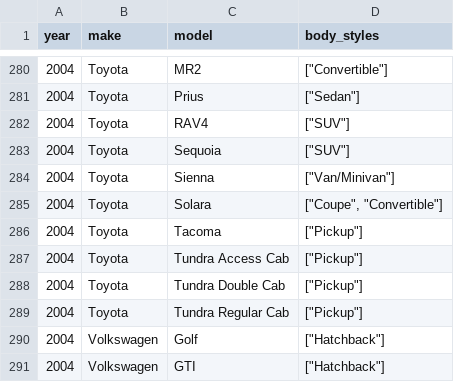
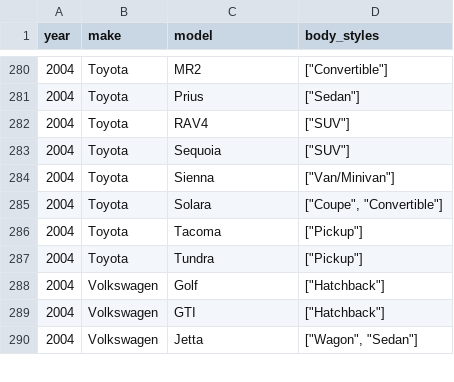
Before and after one commit to romangrinev/us-car-models-data, a CSV file: 2004.csv, drawn as a sheet; only a part is shown, gaps mark what is left out; the shorter side is filled out with more unchanged rows.

Commit message:
tundra

```diff
--- a/2004.csv
+++ b/2004.csv
@@ -286,5 +286,3 @@ year,make,model,body_styles
 2004,Toyota,Tacoma,"[""Pickup""]"
-2004,Toyota,Tundra Access Cab,"[""Pickup""]"
-2004,Toyota,Tundra Double Cab,"[""Pickup""]"
-2004,Toyota,Tundra Regular Cab,"[""Pickup""]"
+2004,Toyota,Tundra,"[""Pickup""]"
 2004,Volkswagen,Golf,"[""Hatchback""]"
```
Also changed, not shown: 2005.csv, 2006.csv, 21 other files.
